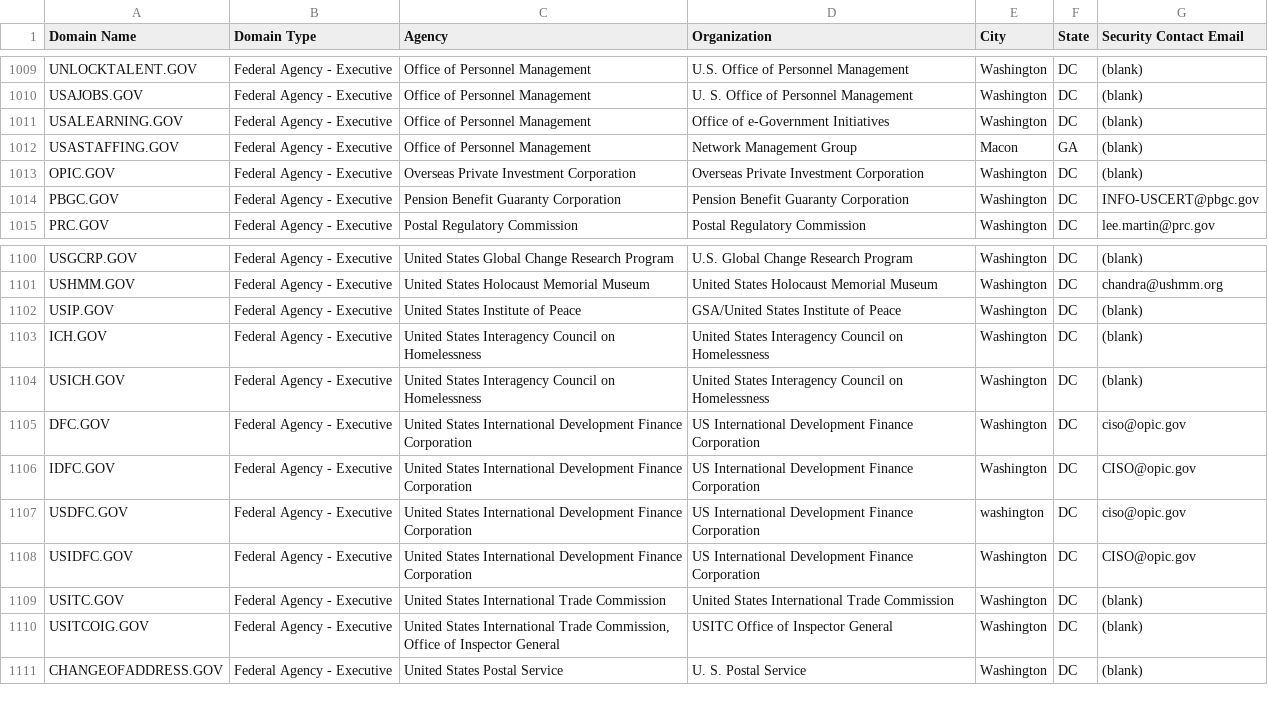
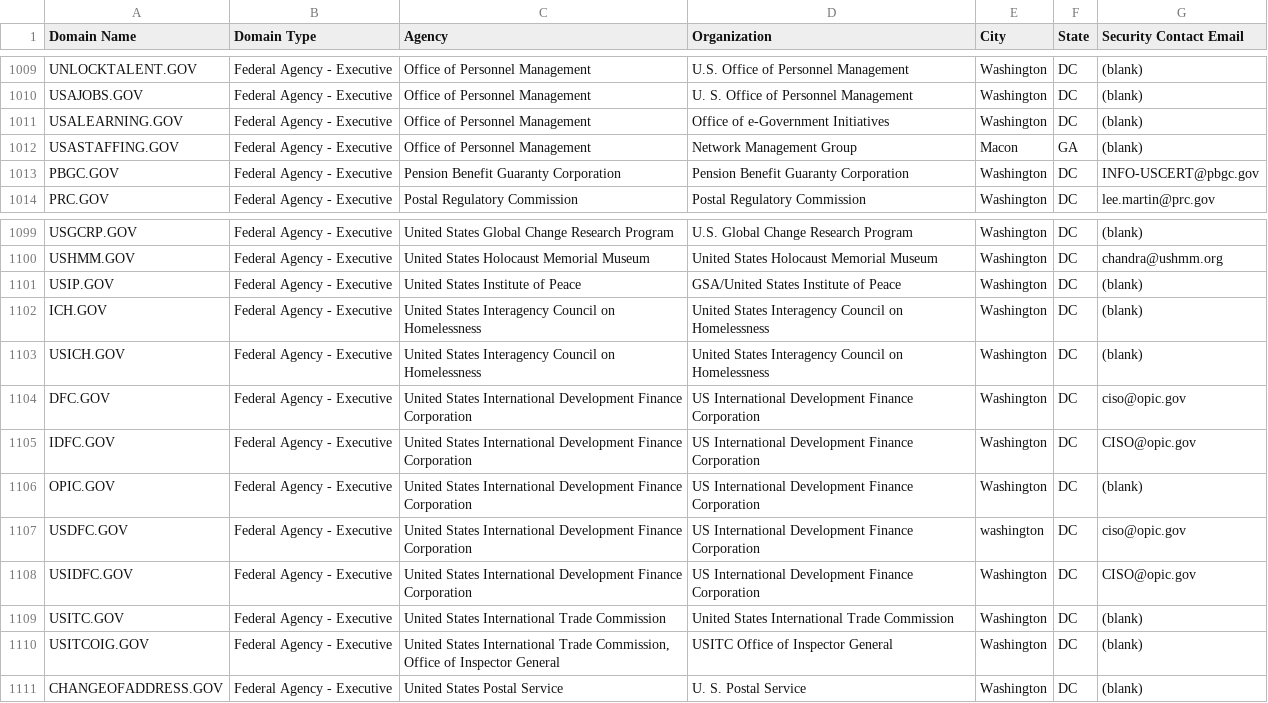
Before and after one commit to GSA/data, a CSV file: dotgov-domains/current-federal.csv, drawn as a sheet; only a part is shown, gaps mark what is left out; removed rows and columns are numbered as before the commit, all else as after; the diff names each change by its address in the sheet, - before the commit and + after, or states it on an @@ line.

Commit message:
Update agency name for OPIC.gov
According to OPIC/DFC contacts, as of January 2, 2020, OPIC is now the US International Development Finance Corporation (DFC).  Their old opic.gov domain continues to be active and redirects users to their new site - www.dfc.gov - when they click the link.  If you search “OPIC” in Google, you can even see that the agency was renamed, as the first link that pops up shows “OPIC is now DFC… The Overseas Private Investment Corporation transformed into the U.S. International Development Finance Corporation.”

The .GOV Helpdesk has stated that they've updated the agency name on their end.  Any further changes will need to come from one of the authorized contacts on the domain(s).

```diff
--- a/dotgov-domains/current-federal.csv
+++ b/dotgov-domains/current-federal.csv
-row 1013: OPIC.GOV | Federal Agency - Executive | Overseas Private Investment Corporation | Overseas Private Investment Corporation | Washington | DC | (blank)
+row 1106: OPIC.GOV | Federal Agency - Executive | United States International Development Finance Corporation | US International Development Finance Corporation | Washington | DC | (blank)
```
